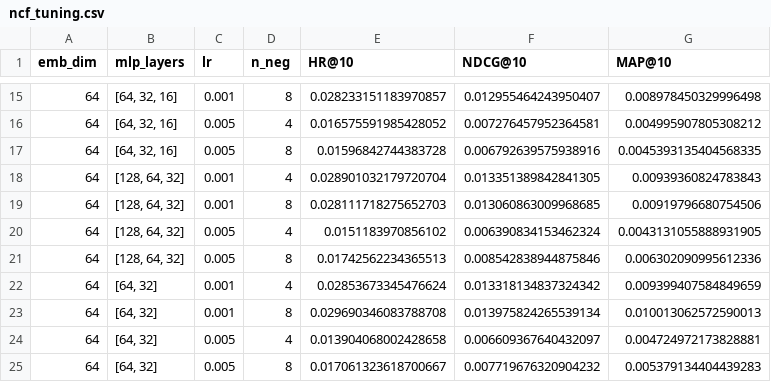
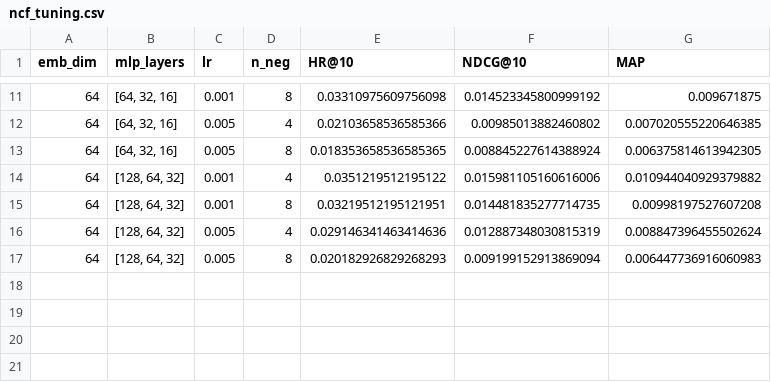
Before and after one commit to s-hreya-riram/recsys, a CSV file: results/amazonmusic/ncf_tuning.csv, drawn as a sheet; only a part is shown, gaps mark what is left out; the diff covers the shown part only.

```diff
--- a/results/amazonmusic/ncf_tuning.csv
+++ b/results/amazonmusic/ncf_tuning.csv
@@ -1 +1 @@
-emb_dim,mlp_layers,lr,n_neg,HR@10,NDCG@10,MAP@10
+emb_dim,mlp_layers,lr,n_neg,HR@10,NDCG@10,MAP
@@ -15,11 +11,7 @@ emb_dim,mlp_layers,lr,n_neg,HR@10,NDCG@10,MAP@10
-64,"[64, 32, 16]",0.001,8,0.028233151183970857,0.012955464243950407,0.008978450329996498
-64,"[64, 32, 16]",0.005,4,0.016575591985428052,0.007276457952364581,0.004995907805308212
-64,"[64, 32, 16]",0.005,8,0.01596842744383728,0.006792639575938916,0.0045393135404568335
-64,"[128, 64, 32]",0.001,4,0.028901032179720704,0.013351389842841305,0.00939360824783843
-64,"[128, 64, 32]",0.001,8,0.028111718275652703,0.013060863009968685,0.00919796680754506
-64,"[128, 64, 32]",0.005,4,0.0151183970856102,0.006390834153462324,0.0043131055888931905
-64,"[128, 64, 32]",0.005,8,0.01742562234365513,0.008542838944875846,0.006302090995612336
-64,"[64, 32]",0.001,4,0.02853673345476624,0.013318134837324342,0.009399407584849659
-64,"[64, 32]",0.001,8,0.029690346083788708,0.013975824265539134,0.010013062572590013
-64,"[64, 32]",0.005,4,0.013904068002428658,0.006609367640432097,0.004724972173828881
-64,"[64, 32]",0.005,8,0.017061323618700667,0.007719676320904232,0.005379134404439283
+64,"[64, 32, 16]",0.001,8,0.03310975609756098,0.014523345800999192,0.009671875
+64,"[64, 32, 16]",0.005,4,0.02103658536585366,0.00985013882460802,0.007020555220646385
+64,"[64, 32, 16]",0.005,8,0.018353658536585365,0.008845227614388924,0.006375814613942305
+64,"[128, 64, 32]",0.001,4,0.0351219512195122,0.015981105160616006,0.010944040929379882
+64,"[128, 64, 32]",0.001,8,0.03219512195121951,0.014481835277714735,0.00998197527607208
+64,"[128, 64, 32]",0.005,4,0.029146341463414636,0.012887348030815319,0.008847396455502624
+64,"[128, 64, 32]",0.005,8,0.020182926829268293,0.009199152913869094,0.006447736916060983
```
Also changed, not shown: 4 removed rows and 27 edited cells elsewhere in this file.
